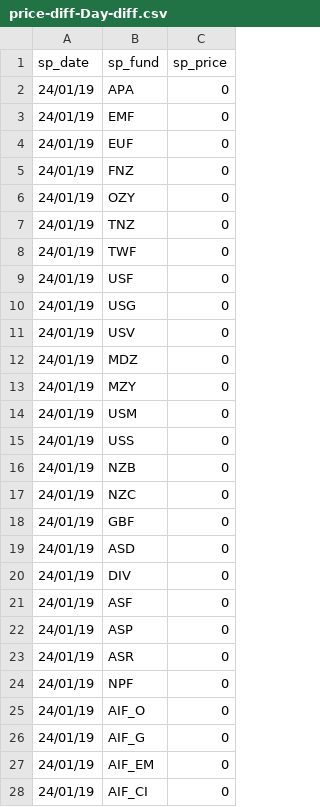
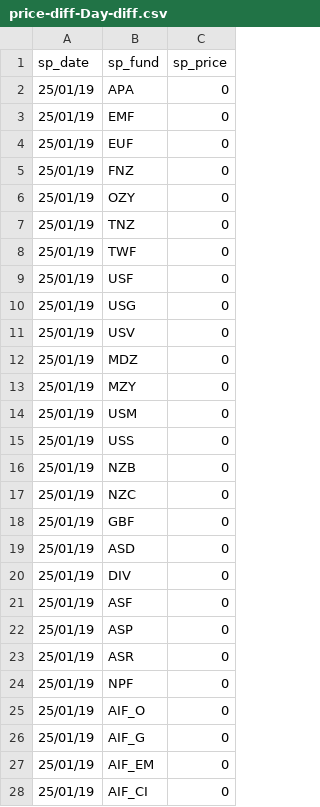
Before and after one commit to sam-matthews/funds, a CSV file: Data/price-diff-Day-diff.csv, drawn as a sheet; only a part is shown; the diff covers the shown part only.

```diff
--- a/Data/price-diff-Day-diff.csv
+++ b/Data/price-diff-Day-diff.csv
@@ -1,28 +1,28 @@
 sp_date,sp_fund,sp_price
-24/01/19,APA,0
-24/01/19,EMF,0
-24/01/19,EUF,0
-24/01/19,FNZ,0
-24/01/19,OZY,0
-24/01/19,TNZ,0
-24/01/19,TWF,0
-24/01/19,USF,0
-24/01/19,USG,0
-24/01/19,USV,0
-24/01/19,MDZ,0
-24/01/19,MZY,0
-24/01/19,USM,0
-24/01/19,USS,0
-24/01/19,NZB,0
-24/01/19,NZC,0
-24/01/19,GBF,0
-24/01/19,ASD,0
-24/01/19,DIV,0
-24/01/19,ASF,0
-24/01/19,ASP,0
-24/01/19,ASR,0
-24/01/19,NPF,0
-24/01/19,AIF_O,0
-24/01/19,AIF_G,0
-24/01/19,AIF_EM,0
-24/01/19,AIF_CI,0
+25/01/19,APA,0
+25/01/19,EMF,0
+25/01/19,EUF,0
+25/01/19,FNZ,0
+25/01/19,OZY,0
+25/01/19,TNZ,0
+25/01/19,TWF,0
+25/01/19,USF,0
+25/01/19,USG,0
+25/01/19,USV,0
+25/01/19,MDZ,0
+25/01/19,MZY,0
+25/01/19,USM,0
+25/01/19,USS,0
+25/01/19,NZB,0
+25/01/19,NZC,0
+25/01/19,GBF,0
+25/01/19,ASD,0
+25/01/19,DIV,0
+25/01/19,ASF,0
+25/01/19,ASP,0
+25/01/19,ASR,0
+25/01/19,NPF,0
+25/01/19,AIF_O,0
+25/01/19,AIF_G,0
+25/01/19,AIF_EM,0
+25/01/19,AIF_CI,0
```
Also changed, not shown: 52 edited cells elsewhere in this file, Data/price-diff-s_price.csv, 7 other files.
